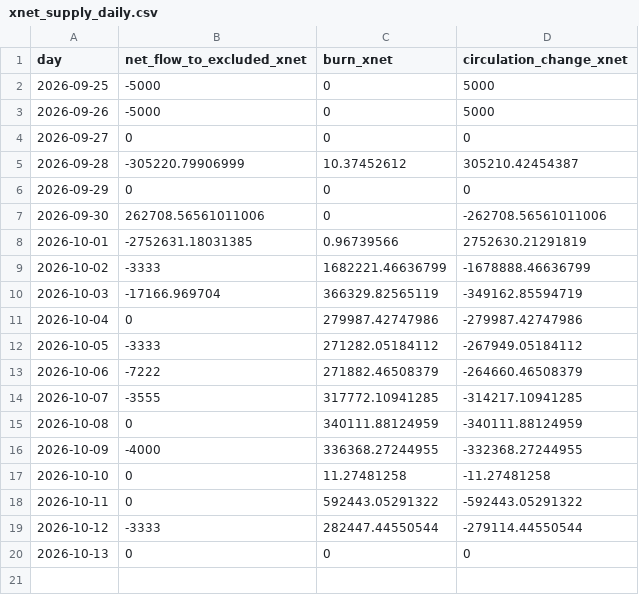
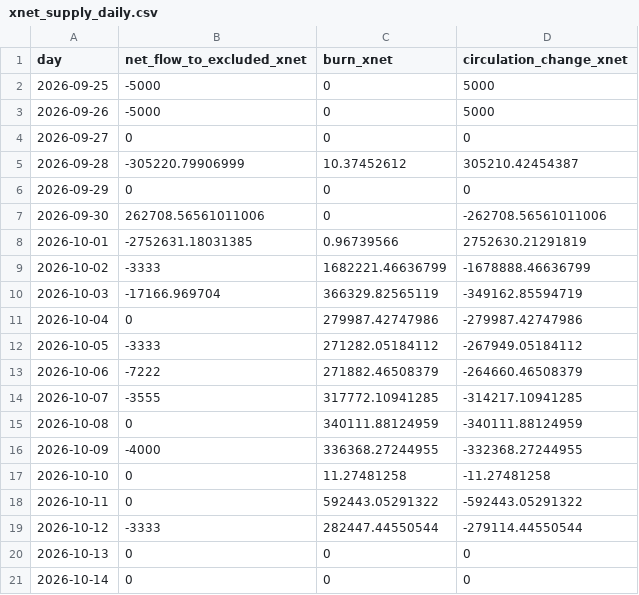
Before and after one commit to xnet-community-data/xnet-data-integration, a CSV file: data/xnet_supply_daily.csv, drawn as a sheet; the diff names each change by its address in the sheet, - before the commit and + after, or states it on an @@ line.

Commit message:
Refresh XNET live state

```diff
--- a/data/xnet_supply_daily.csv
+++ b/data/xnet_supply_daily.csv
+row 21: 2026-10-14 | 0 | 0 | 0
```
Also changed, not shown: 16 other files.
